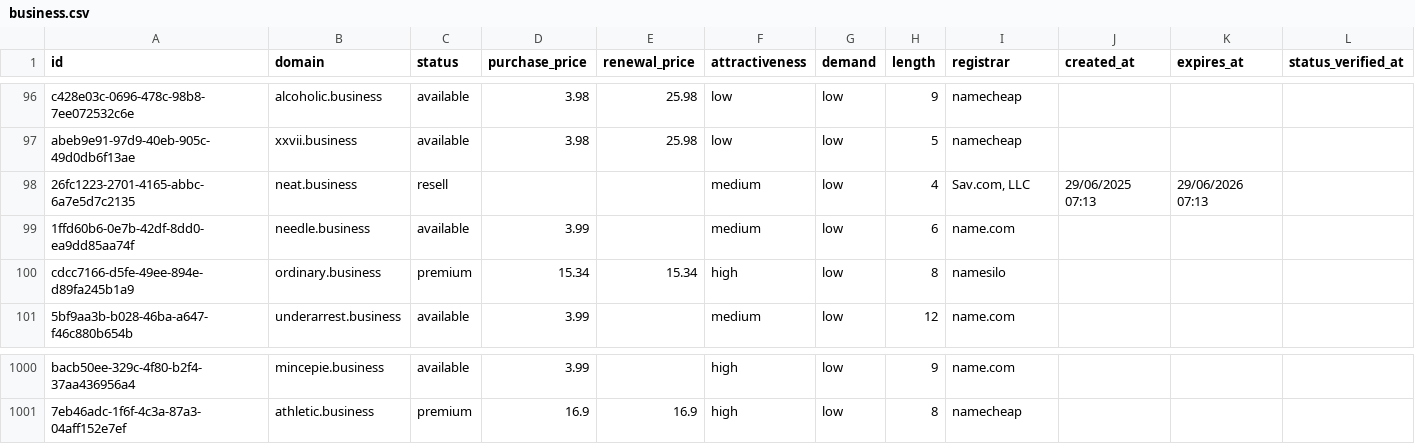
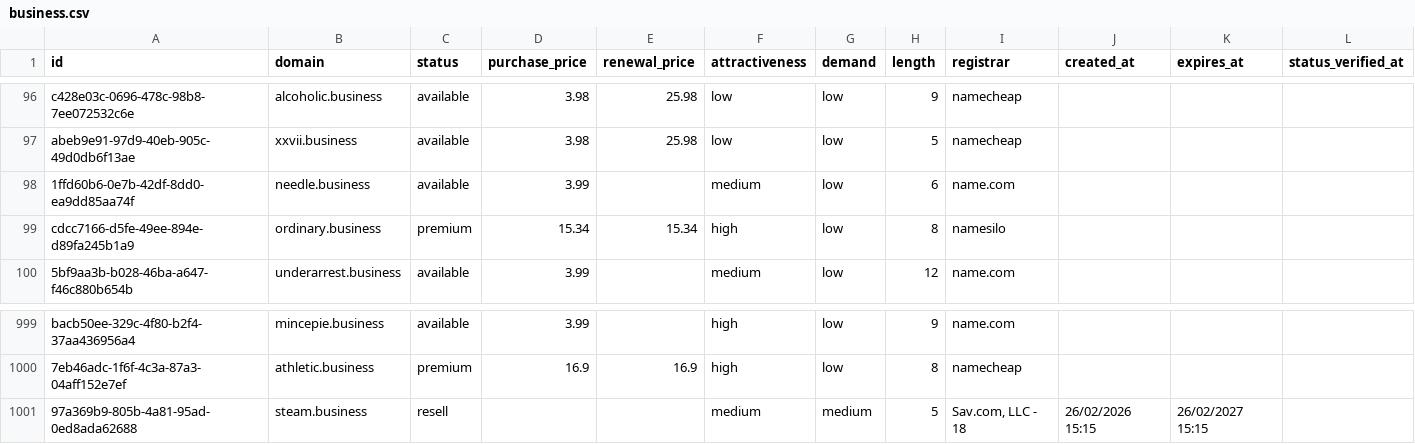
Before and after one commit to UniqueDomains/business-oneword-domains, a CSV file: business.csv, drawn as a sheet; only a part is shown, gaps mark what is left out.

Commit message:
Domains update

```diff
--- a/business.csv
+++ b/business.csv
@@ -97,3 +97,2 @@ c428e03c-0696-478c-98b8-7ee072532c6e,alcoholic.business,available,3.98,25.98,low
 abeb9e91-97d9-40eb-905c-49d0db6f13ae,xxvii.business,available,3.98,25.98,low,low,5,namecheap,,,
-26fc1223-2701-4165-abbc-6a7e5d7c2135,neat.business,resell,,,medium,low,4,"Sav.com, LLC",29/06/2025 07:13,29/06/2026 07:13,
 1ffd60b6-0e7b-42df-8dd0-ea9dd85aa74f,needle.business,available,3.99,,medium,low,6,name.com,,,
@@ -1001 +1000,2 @@ bacb50ee-329c-4f80-b2f4-37aa436956a4,mincepie.business,available,3.99,,high,low,
 7eb46adc-1f6f-4c3a-87a3-04aff152e7ef,athletic.business,premium,16.9,16.9,high,low,8,namecheap,,,
+97a369b9-805b-4a81-95ad-0ed8ada62688,steam.business,resell,,,medium,medium,5,"Sav.com, LLC - 18",26/02/2026 15:15,26/02/2027 15:15,
```
Also changed, not shown: 4 other files.
